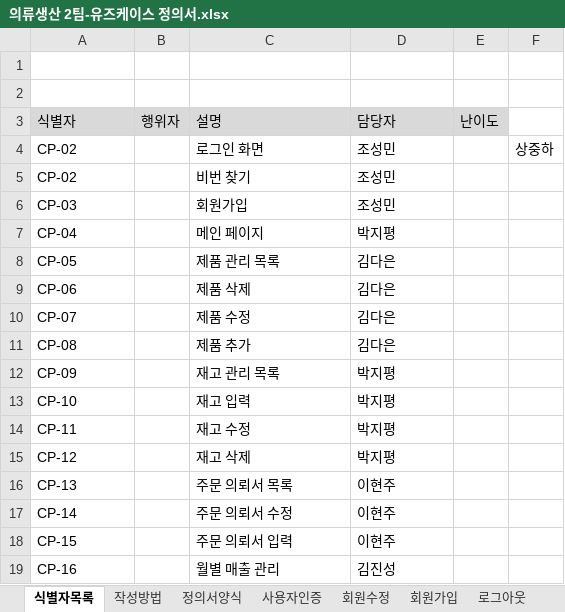
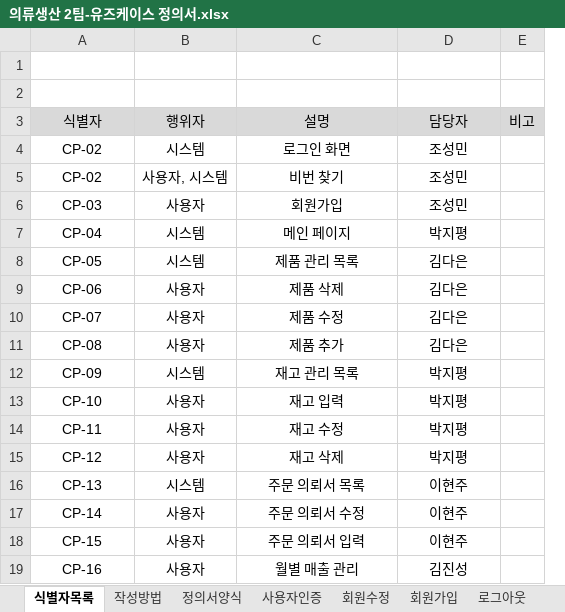
Before and after one commit to ReglossOshi/Human-2Team-Nike, an Excel workbook: 서류/의류생산 2팀-유즈케이스 정의서.xlsx, sheet 식별자목록, drawn as a sheet; values as stored, in another font and other column widths than the file's, no borders; removed rows and columns are numbered as before the commit, all else as after; the diff names each change by its address in the sheet, - before the commit and + after, or states it on an @@ line.

Commit message:
수정

```diff
--- a/서류/의류생산 2팀-유즈케이스 정의서.xlsx (sheet 식별자목록)
+++ b/서류/의류생산 2팀-유즈케이스 정의서.xlsx (sheet 식별자목록)
-column B, row 3: 행위자
+column B, rows 3-19: 행위자 | 시스템 | 사용자, 시스템 | 사용자 | 시스템 | 시스템 | 사용자 | 사용자 | 사용자 | 시스템 | 사용자 | 사용자 | 사용자 | 시스템 | 사용자 | 사용자 | 사용자
-column E, row 3: 난이도
-column F, row 4: 상중하
+column E, row 3: 비고
-A3:A19 alignment: left
+A3:A19 alignment: center
-C3:D19 alignment: left
+C3:D19 alignment: center
```
